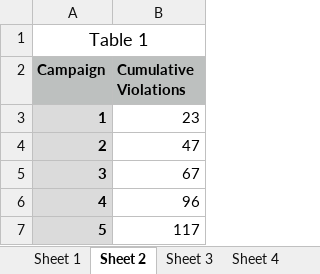
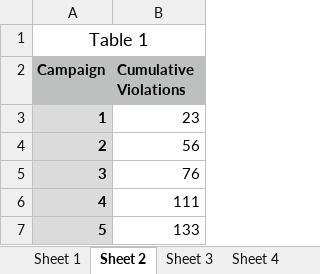
Before and after one commit to amordahl/AndroidTA_FaultLocalization, an Excel workbook: resources/data/charts.xlsx, sheet Sheet 2, drawn as a sheet; values as stored, in another font and other column widths than the file's, no borders; charts and pictures not drawn; the diff names each change by its address in the sheet, - before the commit and + after, or states it on an @@ line.

```diff
--- a/resources/data/charts.xlsx (sheet Sheet 2)
+++ b/resources/data/charts.xlsx (sheet Sheet 2)
-B4 (Cumulative Violations): 47
+B4 (Cumulative Violations): 56
-B5 (Cumulative Violations): 67
+B5 (Cumulative Violations): 76
-B6 (Cumulative Violations): 96
+B6 (Cumulative Violations): 111
-B7 (Cumulative Violations): 117
+B7 (Cumulative Violations): 133
```
Also changed, not shown: sheet Sheet 4, sheet Sheet 5, sheet Sheet 6, sheet Sheet 3, sheet Sheet 7, sheet Sheet 1, charts or pictures, 2 other files.
